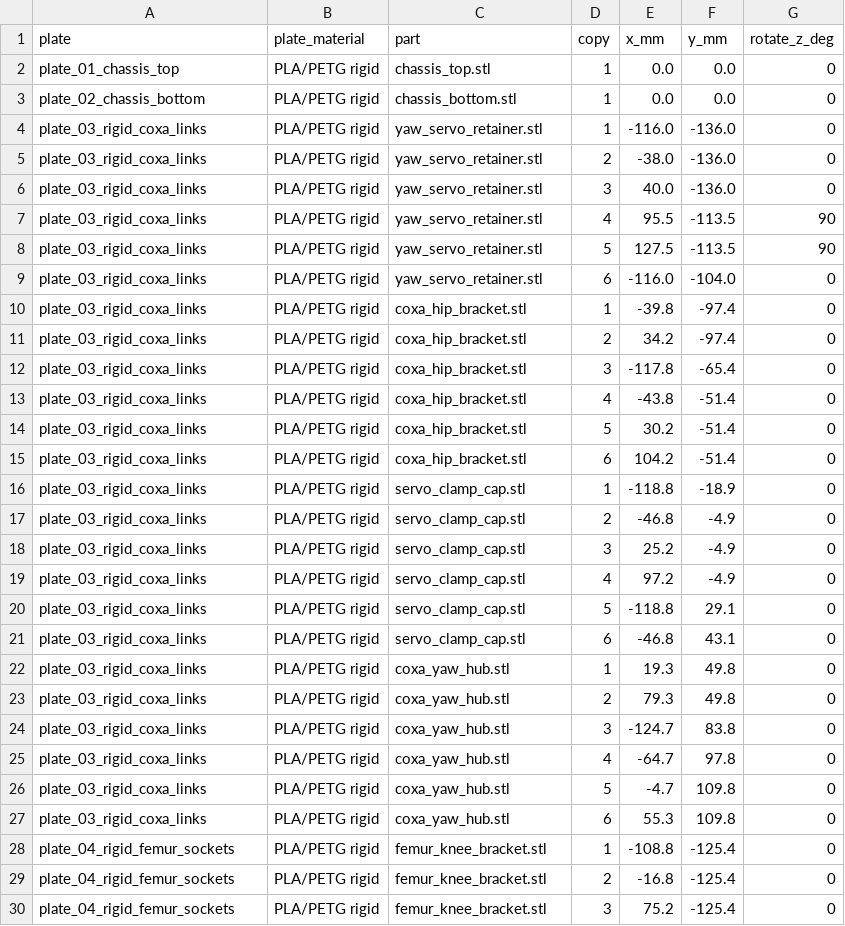
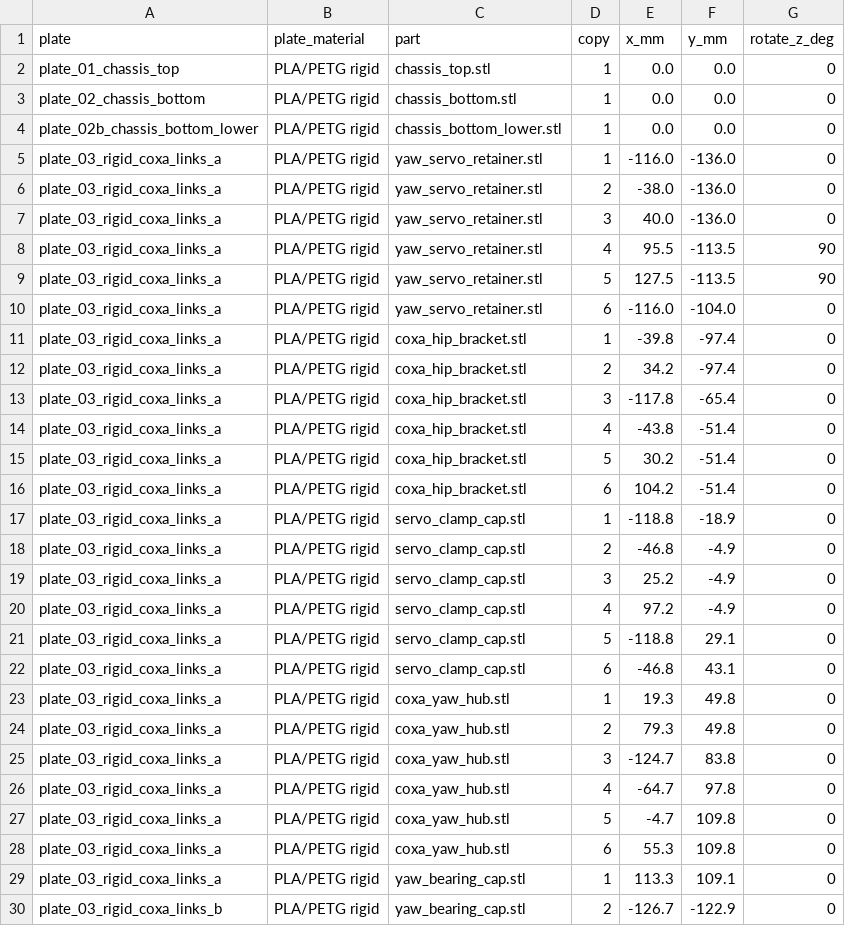
Before and after one commit to lukas/hexapod, a CSV file: hexapod_walker/prototype_sts3215/bambu_h2d_trays/layout_manifest.csv, drawn as a sheet; only a part is shown; the shorter side is filled out with more unchanged rows; the diff covers the shown part only.

```diff
--- a/hexapod_walker/prototype_sts3215/bambu_h2d_trays/layout_manifest.csv
+++ b/hexapod_walker/prototype_sts3215/bambu_h2d_trays/layout_manifest.csv
@@ -3,25 +3,28 @@ plate_01_chassis_top,PLA/PETG rigid,chassis_top.stl,1,0.0,0.0,0
 plate_02_chassis_bottom,PLA/PETG rigid,chassis_bottom.stl,1,0.0,0.0,0
-plate_03_rigid_coxa_links,PLA/PETG rigid,yaw_servo_retainer.stl,1,-116.0,-136.0,0
-plate_03_rigid_coxa_links,PLA/PETG rigid,yaw_servo_retainer.stl,2,-38.0,-136.0,0
-plate_03_rigid_coxa_links,PLA/PETG rigid,yaw_servo_retainer.stl,3,40.0,-136.0,0
-plate_03_rigid_coxa_links,PLA/PETG rigid,yaw_servo_retainer.stl,4,95.5,-113.5,90
-plate_03_rigid_coxa_links,PLA/PETG rigid,yaw_servo_retainer.stl,5,127.5,-113.5,90
-plate_03_rigid_coxa_links,PLA/PETG rigid,yaw_servo_retainer.stl,6,-116.0,-104.0,0
-plate_03_rigid_coxa_links,PLA/PETG rigid,coxa_hip_bracket.stl,1,-39.8,-97.4,0
-plate_03_rigid_coxa_links,PLA/PETG rigid,coxa_hip_bracket.stl,2,34.2,-97.4,0
-plate_03_rigid_coxa_links,PLA/PETG rigid,coxa_hip_bracket.stl,3,-117.8,-65.4,0
-plate_03_rigid_coxa_links,PLA/PETG rigid,coxa_hip_bracket.stl,4,-43.8,-51.4,0
-plate_03_rigid_coxa_links,PLA/PETG rigid,coxa_hip_bracket.stl,5,30.2,-51.4,0
-plate_03_rigid_coxa_links,PLA/PETG rigid,coxa_hip_bracket.stl,6,104.2,-51.4,0
-plate_03_rigid_coxa_links,PLA/PETG rigid,servo_clamp_cap.stl,1,-118.8,-18.9,0
-plate_03_rigid_coxa_links,PLA/PETG rigid,servo_clamp_cap.stl,2,-46.8,-4.9,0
-plate_03_rigid_coxa_links,PLA/PETG rigid,servo_clamp_cap.stl,3,25.2,-4.9,0
-plate_03_rigid_coxa_links,PLA/PETG rigid,servo_clamp_cap.stl,4,97.2,-4.9,0
-plate_03_rigid_coxa_links,PLA/PETG rigid,servo_clamp_cap.stl,5,-118.8,29.1,0
-plate_03_rigid_coxa_links,PLA/PETG rigid,servo_clamp_cap.stl,6,-46.8,43.1,0
-plate_03_rigid_coxa_links,PLA/PETG rigid,coxa_yaw_hub.stl,1,19.3,49.8,0
-plate_03_rigid_coxa_links,PLA/PETG rigid,coxa_yaw_hub.stl,2,79.3,49.8,0
-plate_03_rigid_coxa_links,PLA/PETG rigid,coxa_yaw_hub.stl,3,-124.7,83.8,0
-plate_03_rigid_coxa_links,PLA/PETG rigid,coxa_yaw_hub.stl,4,-64.7,97.8,0
-plate_03_rigid_coxa_links,PLA/PETG rigid,coxa_yaw_hub.stl,5,-4.7,109.8,0
-plate_03_rigid_coxa_links,PLA/PETG rigid,coxa_yaw_hub.stl,6,55.3,109.8,0
+plate_02b_chassis_bottom_lower,PLA/PETG rigid,chassis_bottom_lower.stl,1,0.0,0.0,0
+plate_03_rigid_coxa_links_a,PLA/PETG rigid,yaw_servo_retainer.stl,1,-116.0,-136.0,0
+plate_03_rigid_coxa_links_a,PLA/PETG rigid,yaw_servo_retainer.stl,2,-38.0,-136.0,0
+plate_03_rigid_coxa_links_a,PLA/PETG rigid,yaw_servo_retainer.stl,3,40.0,-136.0,0
+plate_03_rigid_coxa_links_a,PLA/PETG rigid,yaw_servo_retainer.stl,4,95.5,-113.5,90
+plate_03_rigid_coxa_links_a,PLA/PETG rigid,yaw_servo_retainer.stl,5,127.5,-113.5,90
+plate_03_rigid_coxa_links_a,PLA/PETG rigid,yaw_servo_retainer.stl,6,-116.0,-104.0,0
+plate_03_rigid_coxa_links_a,PLA/PETG rigid,coxa_hip_bracket.stl,1,-39.8,-97.4,0
+plate_03_rigid_coxa_links_a,PLA/PETG rigid,coxa_hip_bracket.stl,2,34.2,-97.4,0
+plate_03_rigid_coxa_links_a,PLA/PETG rigid,coxa_hip_bracket.stl,3,-117.8,-65.4,0
+plate_03_rigid_coxa_links_a,PLA/PETG rigid,coxa_hip_bracket.stl,4,-43.8,-51.4,0
+plate_03_rigid_coxa_links_a,PLA/PETG rigid,coxa_hip_bracket.stl,5,30.2,-51.4,0
+plate_03_rigid_coxa_links_a,PLA/PETG rigid,coxa_hip_bracket.stl,6,104.2,-51.4,0
+plate_03_rigid_coxa_links_a,PLA/PETG rigid,servo_clamp_cap.stl,1,-118.8,-18.9,0
+plate_03_rigid_coxa_links_a,PLA/PETG rigid,servo_clamp_cap.stl,2,-46.8,-4.9,0
+plate_03_rigid_coxa_links_a,PLA/PETG rigid,servo_clamp_cap.stl,3,25.2,-4.9,0
+plate_03_rigid_coxa_links_a,PLA/PETG rigid,servo_clamp_cap.stl,4,97.2,-4.9,0
+plate_03_rigid_coxa_links_a,PLA/PETG rigid,servo_clamp_cap.stl,5,-118.8,29.1,0
+plate_03_rigid_coxa_links_a,PLA/PETG rigid,servo_clamp_cap.stl,6,-46.8,43.1,0
+plate_03_rigid_coxa_links_a,PLA/PETG rigid,coxa_yaw_hub.stl,1,19.3,49.8,0
+plate_03_rigid_coxa_links_a,PLA/PETG rigid,coxa_yaw_hub.stl,2,79.3,49.8,0
+plate_03_rigid_coxa_links_a,PLA/PETG rigid,coxa_yaw_hub.stl,3,-124.7,83.8,0
+plate_03_rigid_coxa_links_a,PLA/PETG rigid,coxa_yaw_hub.stl,4,-64.7,97.8,0
+plate_03_rigid_coxa_links_a,PLA/PETG rigid,coxa_yaw_hub.stl,5,-4.7,109.8,0
+plate_03_rigid_coxa_links_a,PLA/PETG rigid,coxa_yaw_hub.stl,6,55.3,109.8,0
+plate_03_rigid_coxa_links_a,PLA/PETG rigid,yaw_bearing_cap.stl,1,113.3,109.1,0
+plate_03_rigid_coxa_links_b,PLA/PETG rigid,yaw_bearing_cap.stl,2,-126.7,-122.9,0
```
Also changed, not shown: 4 added rows elsewhere in this file, hexapod_walker/prototype_sts3215/bambu_x1_trays/layout_manifest.csv, hexapod_walker/prototype_sts3215/test_print_plate/layout_manifest.csv, 17 other files.
